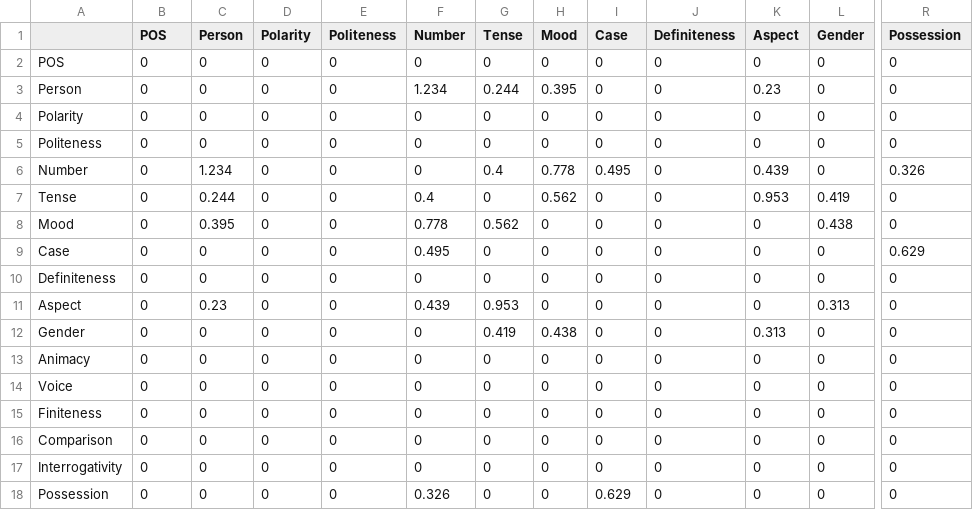
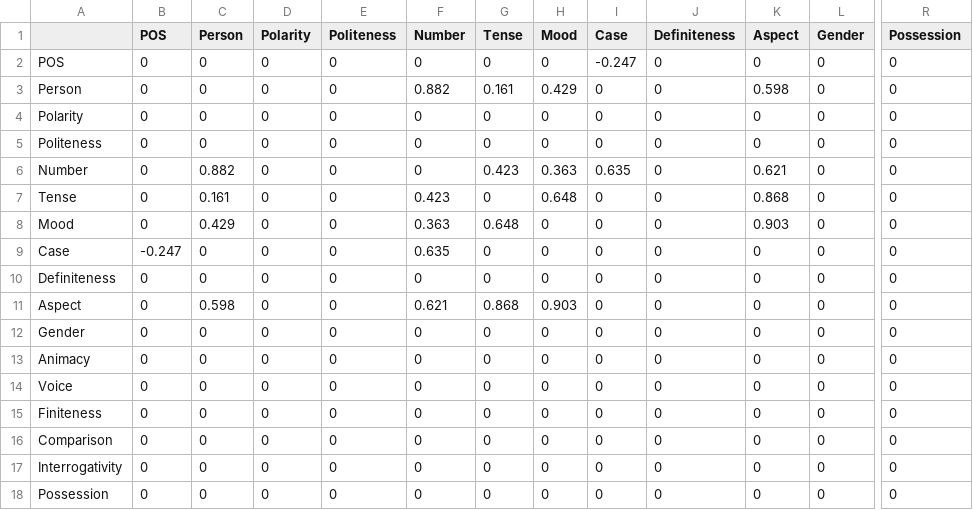
Before and after one commit to cstuartroe/thesis, a CSV file: csv/fusion/kat.csv (was csv/fusion/zul.csv), drawn as a sheet; only a part is shown, gaps mark what is left out; the diff names each change by its address in the sheet, - before the commit and + after, or states it on an @@ line.

```diff
--- a/csv/fusion/zul.csv
+++ b/csv/fusion/kat.csv
-I2 (Case): 0
+I2 (Case): -0.247
-F3 (Number): 1.234
+F3 (Number): 0.882
-G3 (Tense): 0.244
+G3 (Tense): 0.161
-H3 (Mood): 0.395
+H3 (Mood): 0.429
-K3 (Aspect): 0.23
+K3 (Aspect): 0.598
-C6 (Person): 1.234
+C6 (Person): 0.882
-G6 (Tense): 0.4
+G6 (Tense): 0.423
-H6 (Mood): 0.778
+H6 (Mood): 0.363
-I6 (Case): 0.495
+I6 (Case): 0.635
-K6 (Aspect): 0.439
+K6 (Aspect): 0.621
-R6 (Possession): 0.326
+R6 (Possession): 0
-C7 (Person): 0.244
+C7 (Person): 0.161
-F7 (Number): 0.4
+F7 (Number): 0.423
-H7 (Mood): 0.562
+H7 (Mood): 0.648
-K7 (Aspect): 0.953
+K7 (Aspect): 0.868
-L7 (Gender): 0.419
+L7 (Gender): 0
-C8 (Person): 0.395
+C8 (Person): 0.429
-F8 (Number): 0.778
+F8 (Number): 0.363
-G8 (Tense): 0.562
+G8 (Tense): 0.648
-K8 (Aspect): 0
+K8 (Aspect): 0.903
-L8 (Gender): 0.438
+L8 (Gender): 0
-B9 (POS): 0
+B9 (POS): -0.247
-F9 (Number): 0.495
+F9 (Number): 0.635
-R9 (Possession): 0.629
+R9 (Possession): 0
-C11 (Person): 0.23
+C11 (Person): 0.598
-F11 (Number): 0.439
+F11 (Number): 0.621
-G11 (Tense): 0.953
+G11 (Tense): 0.868
-H11 (Mood): 0
+H11 (Mood): 0.903
-L11 (Gender): 0.313
+L11 (Gender): 0
-G12 (Tense): 0.419
+G12 (Tense): 0
-H12 (Mood): 0.438
+H12 (Mood): 0
-K12 (Aspect): 0.313
+K12 (Aspect): 0
-F18 (Number): 0.326
+F18 (Number): 0
-I18 (Case): 0.629
+I18 (Case): 0
```
Also changed, not shown: csv/fusion/bel.csv, csv/fusion/nav.csv, 6 other files.
